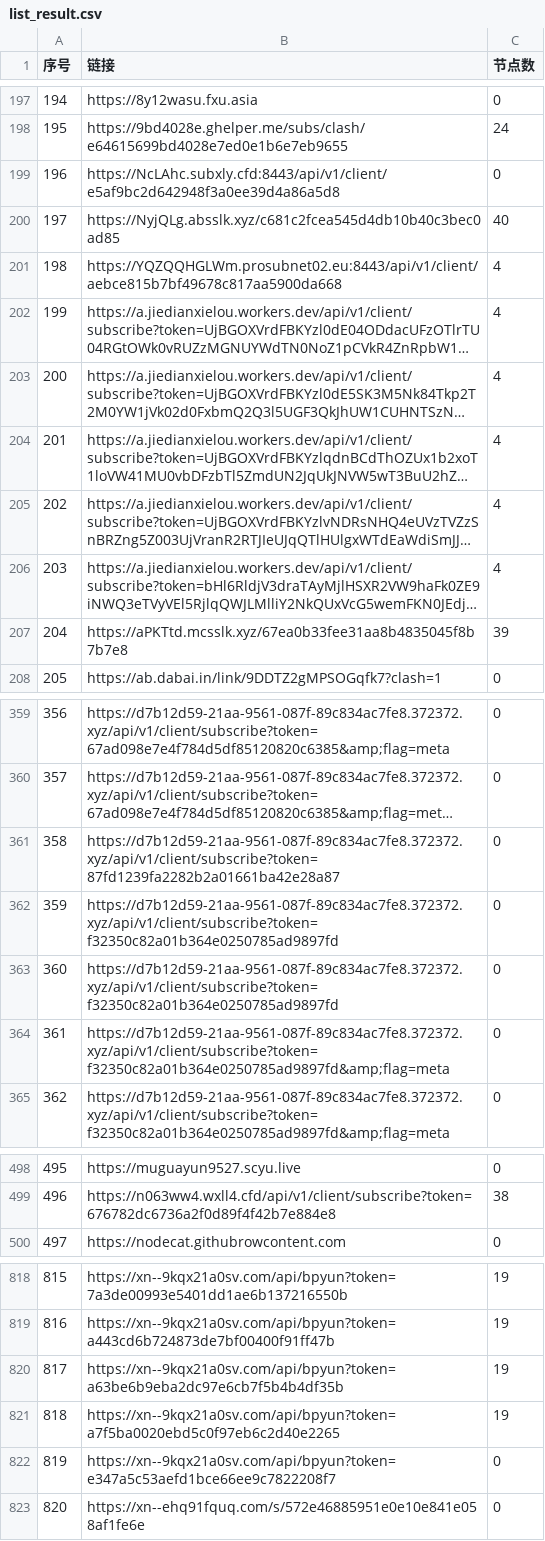
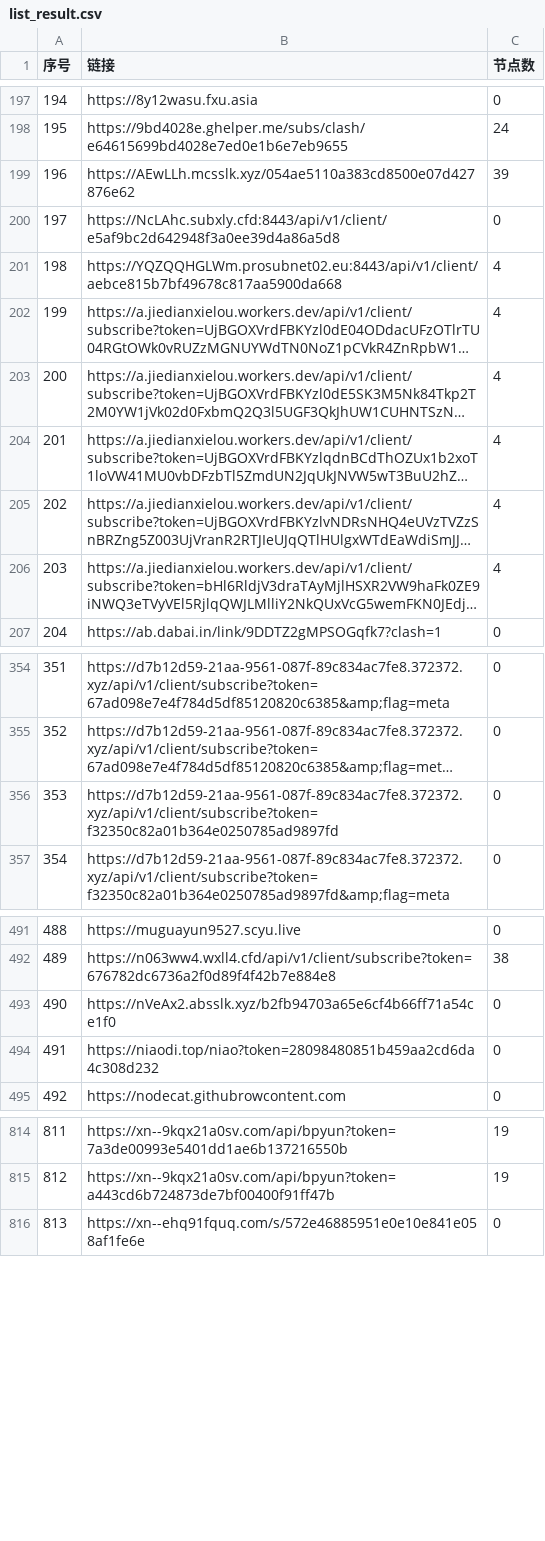
Before and after one commit to 3878590578/NoMoreWalls, a CSV file: list_result.csv, drawn as a sheet; only a part is shown, gaps mark what is left out; long unchanged cells end in …; removed rows and columns are numbered as before the commit, all else as after; the diff covers the shown part only; the diff names each change by its address in the sheet, - before the commit and + after, or states it on an @@ line.

```diff
--- a/list_result.csv
+++ b/list_result.csv
+row 199: 196 | https://AEwLLh.mcsslk.xyz/054ae5110a383cd8500e07d427876e62 | 39
@@ column A (序号) renumbered between rows 200 and 861 @@
-row 200: 197 | https://NyjQLg.absslk.xyz/c681c2fcea545d4db10b40c3bec0ad85 | 40
-row 207: 204 | https://aPKTtd.mcsslk.xyz/67ea0b33fee31aa8b4835045f8b7b7e8 | 39
-row 361: 358 | https://d7b12d59-21aa-9561-087f-89c834ac7fe8.372372.xyz/api/v1/client/subscribe?token=87fd1239fa2282b2a01661ba42e28a87 | 0
-row 363: 360 | https://d7b12d59-21aa-9561-087f-89c834ac7fe8.372372.xyz/api/v1/client/subscribe?token=f32350c82a01b364e0250785ad9897fd | 0
-row 364: 361 | https://d7b12d59-21aa-9561-087f-89c834ac7fe8.372372.xyz/api/v1/client/subscribe?token=f32350c82a01b364e0250785ad9897fd&amp;flag=meta | 0
+row 493: 490 | https://nVeAx2.absslk.xyz/b2fb94703a65e6cf4b66ff71a54ce1f0 | 0
+row 494: 491 | https://niaodi.top/niao?token=28098480851b459aa2cd6da4c308d232 | 0
-row 820: 817 | https://xn--9kqx21a0sv.com/api/bpyun?token=a63be6b9eba2dc97e6cb7f5b4b4df35b | 19
-row 821: 818 | https://xn--9kqx21a0sv.com/api/bpyun?token=a7f5ba0020ebd5c0f97eb6c2d40e2265 | 19
-row 822: 819 | https://xn--9kqx21a0sv.com/api/bpyun?token=e347a5c53aefd1bce66ee9c7822208f7 | 0
```
Also changed, not shown: 3 added rows, 4 removed rows and 35 edited cells elsewhere in this file, 55 other files.
